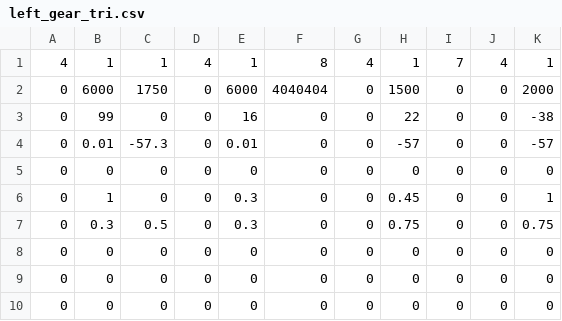
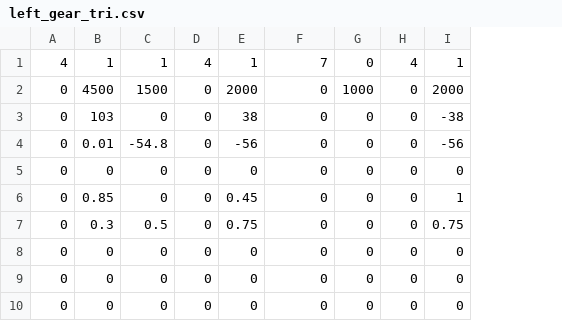
Before and after one commit to Team624/2017Robot, a CSV file: auton/general scripts/TRI scripts/left_gear_tri.csv, drawn as a sheet; removed rows and columns are numbered as before the commit, all else as after; the diff names each change by its address in the sheet, - before the commit and + after, or states it on an @@ line.

```diff
--- a/auton/general scripts/TRI scripts/left_gear_tri.csv
+++ b/auton/general scripts/TRI scripts/left_gear_tri.csv
-column H, rows 1-10: 1 | 1500 | 22 | -57 | 0 | 0.45 | 0.75 | 0 | 0 | 0
-column I, rows 1-10: 7 | 0 | 0 | 0 | 0 | 0 | 0 | 0 | 0 | 0
-F1: 8
+F1: 7
-G1: 4
+G1: 0
-B2: 6000
+B2: 4500
-C2: 1750
+C2: 1500
-E2: 6000
+E2: 2000
-F2: 4040404
+F2: 0
-G2: 0
+G2: 1000
-B3: 99
+B3: 103
-E3: 16
+E3: 38
-C4: -57.3
+C4: -54.8
-E4: 0.01
+E4: -56
-I4: -57
+I4: -56
-B6: 1
+B6: 0.85
-E6: 0.3
+E6: 0.45
-E7: 0.3
+E7: 0.75
```
Also changed, not shown: auton/general scripts/TRI scripts/left_gear_shoot_tri.csv, auton/general scripts/TRI scripts/left_gear_whiteline_airship_tri.csv, 26 other files.
